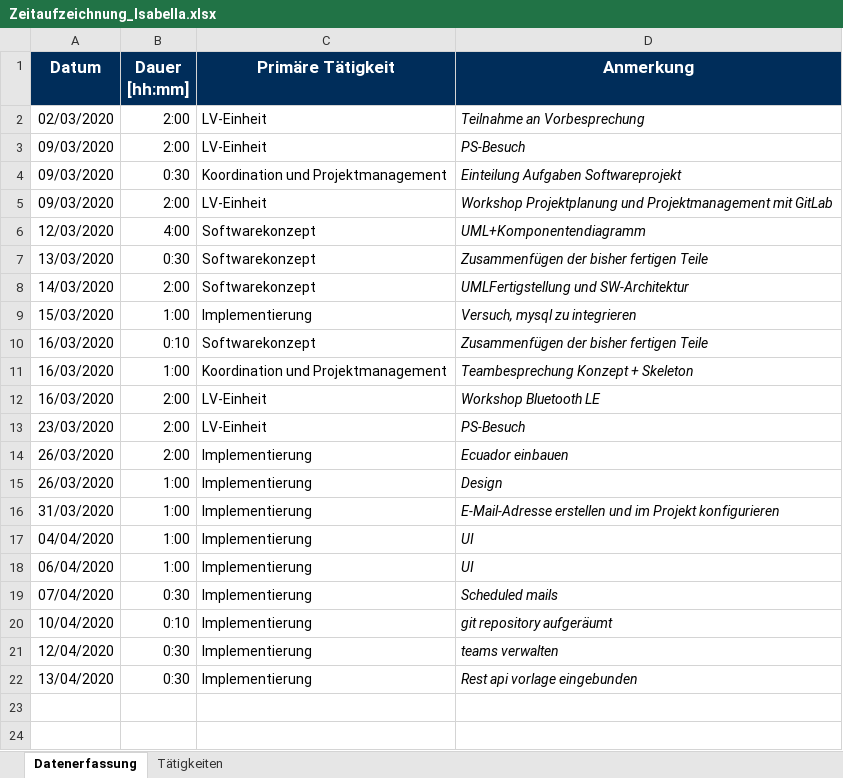
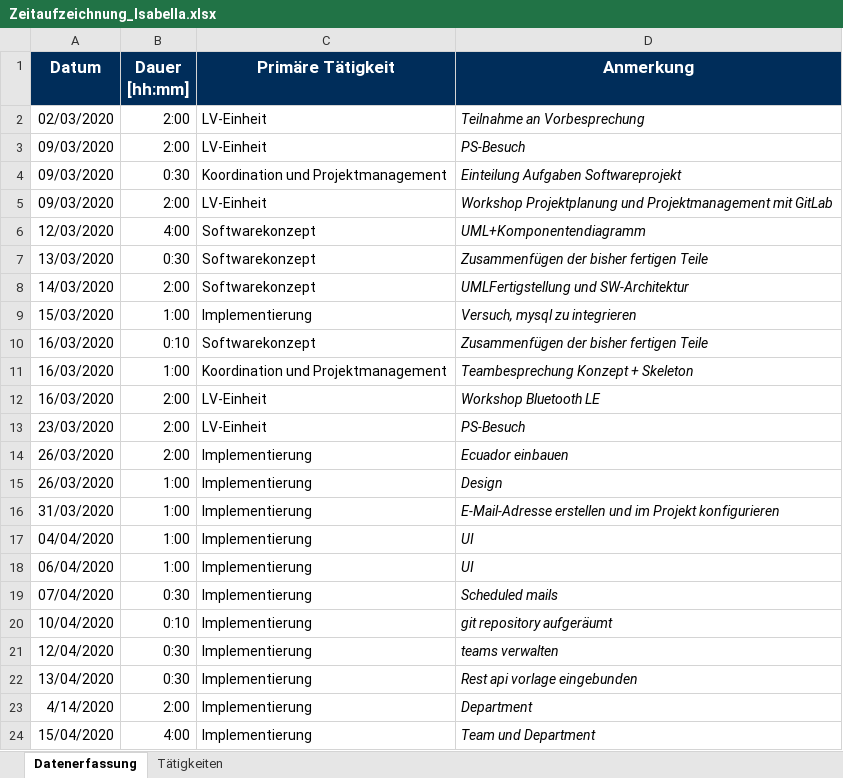
Before and after one commit to calvingehrer/Timeflip, an Excel workbook: Documentation/Time Management/Zeitaufzeichnung_Isabella.xlsx, sheet Datenerfassung, drawn as a sheet; values as stored, in another font and other column widths than the file's, no borders; the diff names each change by its address in the sheet, - before the commit and + after, or states it on an @@ line.

Commit message:
updated time management

```diff
--- a/Documentation/Time Management/Zeitaufzeichnung_Isabella.xlsx (sheet Datenerfassung)
+++ b/Documentation/Time Management/Zeitaufzeichnung_Isabella.xlsx (sheet Datenerfassung)
+row 23: 4/14/2020 | 2:00 | Implementierung | Department
+row 24: 15/04/2020 | 4:00 | Implementierung | Team und Department
```
